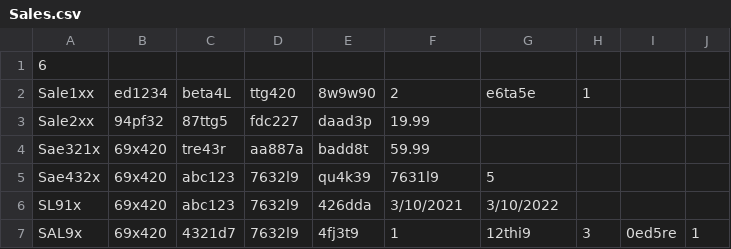
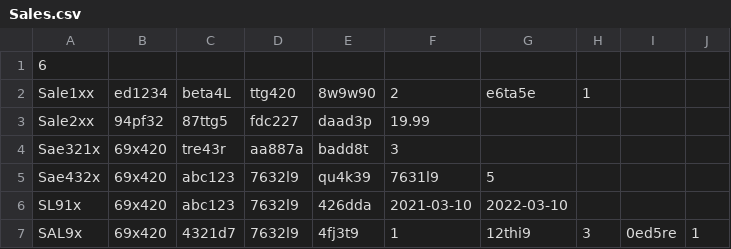
Before and after one commit to kauman3/CincoConsulting-Phase2, a CSV file: data/Sales.csv, drawn as a sheet.

```diff
--- a/data/Sales.csv
+++ b/data/Sales.csv
@@ -3,5 +3,5 @@ Sale1xx,ed1234,beta4L,ttg420,8w9w90,2,e6ta5e,1,,
 Sale2xx,94pf32,87ttg5,fdc227,daad3p,19.99,,,,
-Sae321x,69x420,tre43r,aa887a,badd8t,59.99,,,,
+Sae321x,69x420,tre43r,aa887a,badd8t,3,,,,
 Sae432x,69x420,abc123,7632l9,qu4k39,7631l9,5,,,
-SL91x,69x420,abc123,7632l9,426dda,3/10/2021,3/10/2022,,,
+SL91x,69x420,abc123,7632l9,426dda,2021-03-10,2022-03-10,,,
 SAL9x,69x420,4321d7,7632l9,4fj3t9,1,12thi9,3,0ed5re,1
```
Also changed, not shown: data/Persons.csv, 6 other files.
